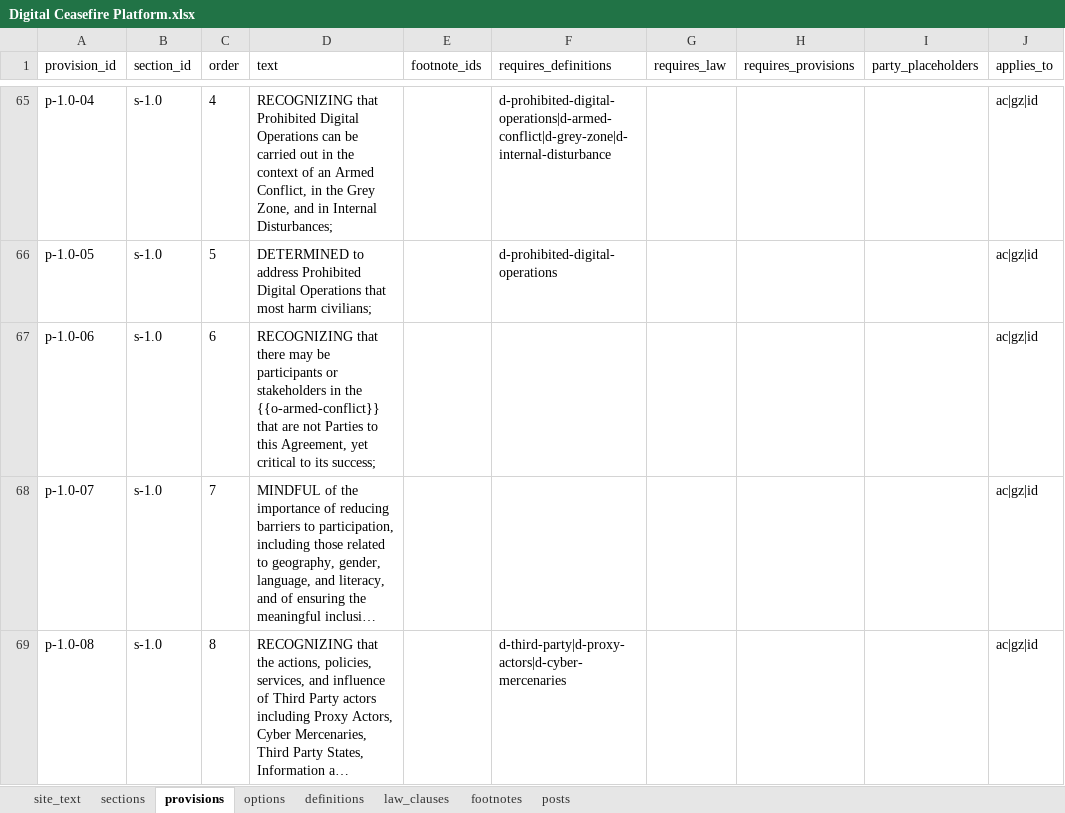
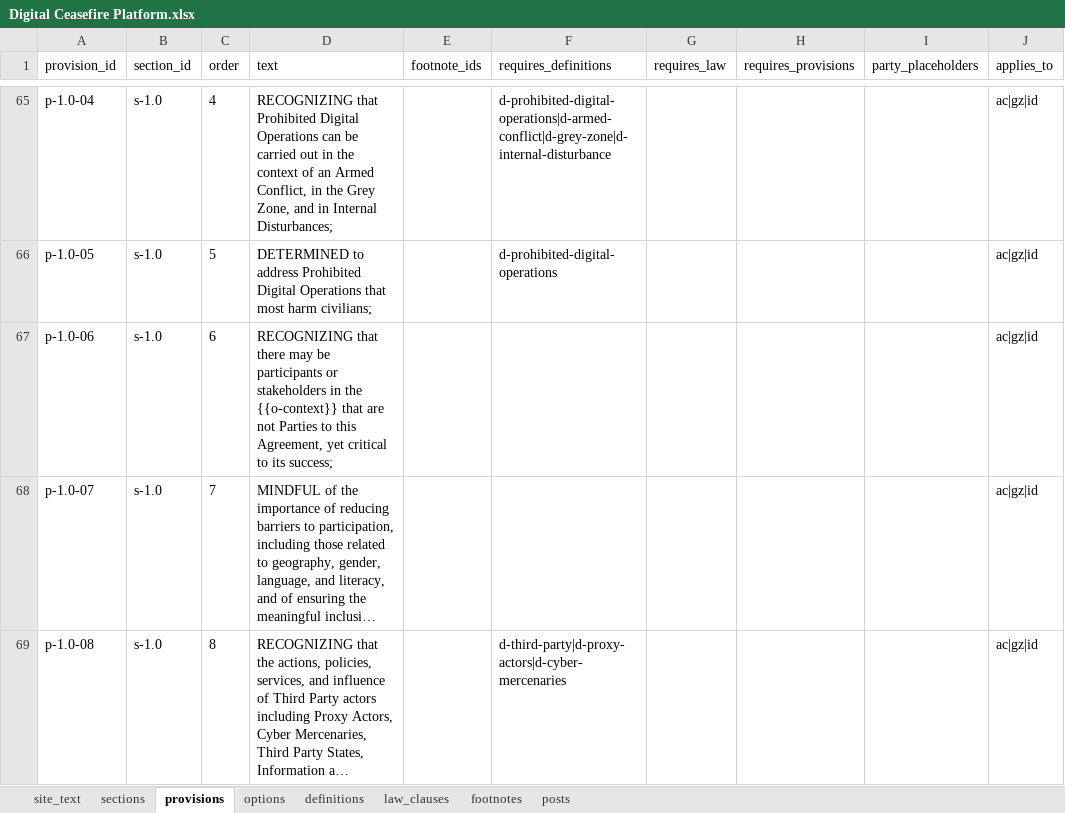
Before and after one commit to hrcberkeley/digital-ceasefires, an Excel workbook: Digital Ceasefire Platform.xlsx, sheet provisions, drawn as a sheet; only a part is shown, gaps mark what is left out; long unchanged cells end in …; values as stored, in another font and other column widths than the file's, no borders; the diff names each change by its address in the sheet, - before the commit and + after, or states it on an @@ line.

```diff
--- a/Digital Ceasefire Platform.xlsx (sheet provisions)
+++ b/Digital Ceasefire Platform.xlsx (sheet provisions)
-D67 (text): …in the {{o-armed-conflict}} that are…
+D67 (text): …in the {{o-context}} that are…
```
Also changed, not shown: sheet options, 4 other files.
